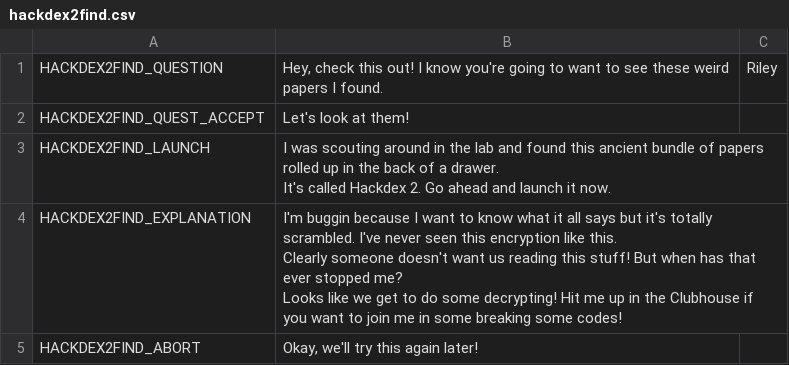
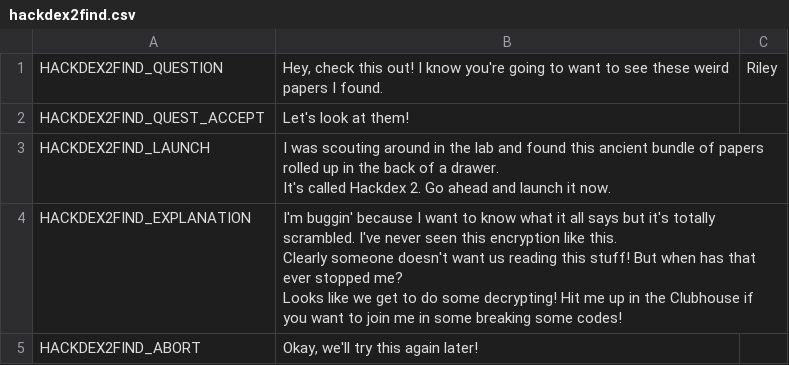
Before and after one commit to endlessm/clubhouse, a CSV file: data/quests_strings/hackdex2find.csv, drawn as a sheet.

```diff
--- a/data/quests_strings/hackdex2find.csv
+++ b/data/quests_strings/hackdex2find.csv
@@ -6,7 +6,7 @@ HACKDEX2FIND_LAUNCH,"I was scouting around in the lab and found this ancient bun
 It's called Hackdex 2. Go ahead and launch it now.",,,
-HACKDEX2FIND_EXPLANATION,"I'm buggin because I want to know what it all says but it's totally scrambled. I've never seen this encryption like this.
-
-Clearly someone doesn't want us reading this stuff! But when has that ever stopped me?
-
-Looks like we get to do some decrypting! Hit me up in the Clubhouse if you want to join me in some breaking some codes!",,,
+HACKDEX2FIND_EXPLANATION,"I'm buggin' because I want to know what it all says but it's totally scrambled. I've never seen this encryption like this.
+
+Clearly someone doesn't want us reading this stuff! But when has that ever stopped me?
+
+Looks like we get to do some decrypting! Hit me up in the Clubhouse if you want to join me in some breaking some codes!",,,
 HACKDEX2FIND_ABORT,"Okay, we'll try this again later!",,,
```
Also changed, not shown: data/quests_strings/lostfiles.csv, data/quests_strings/makerintro.csv, 1 other file.
